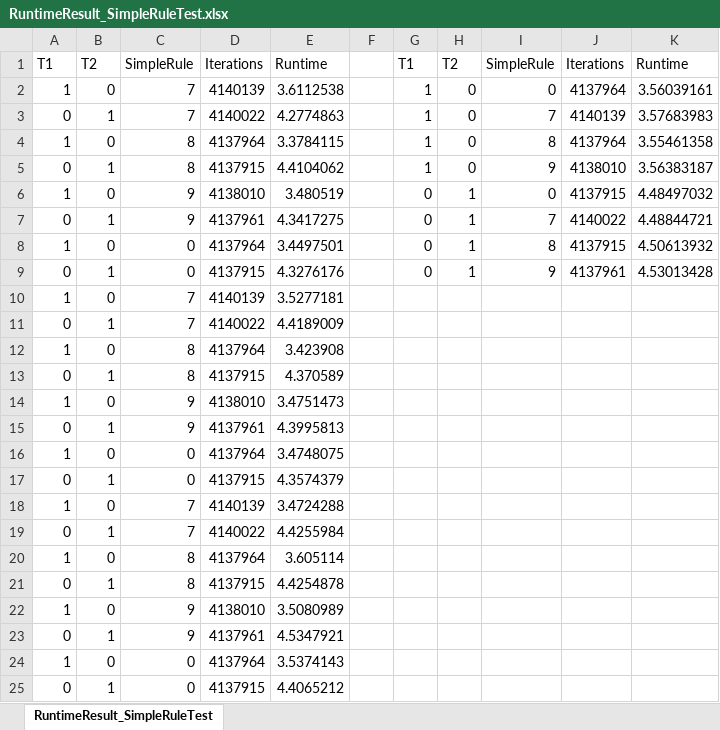
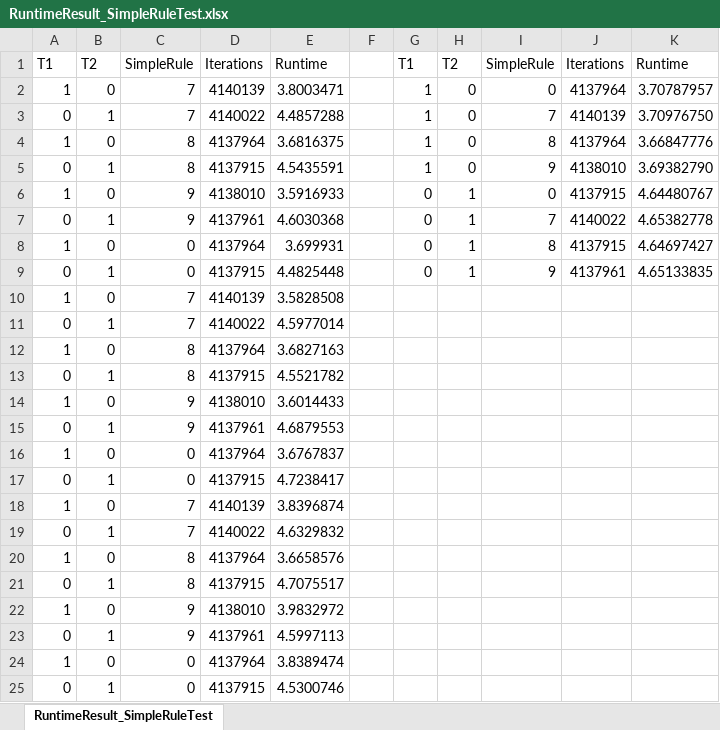
Before and after one commit to CedricKollenberg/MastersThesis, an Excel workbook: Data/Results/RuntimeResult_SimpleRuleTest.xlsx, sheet RuntimeResult_SimpleRuleTest, drawn as a sheet; only a part is shown; values as stored, in another font and other column widths than the file's, no borders; the diff covers the shown part only; the diff names each change by its address in the sheet, - before the commit and + after, or states it on an @@ line.

```diff
--- a/Data/Results/RuntimeResult_SimpleRuleTest.xlsx (sheet RuntimeResult_SimpleRuleTest)
+++ b/Data/Results/RuntimeResult_SimpleRuleTest.xlsx (sheet RuntimeResult_SimpleRuleTest)
-E2: 3.6112538
+E2: 3.8003471
-K2: 3.56039161
+K2: 3.70787957
-E3: 4.2774863
+E3: 4.4857288
-K3: 3.57683983
+K3: 3.70976750
-E4: 3.3784115
+E4: 3.6816375
-K4: 3.55461358
+K4: 3.66847776
-E5: 4.4104062
+E5: 4.5435591
-K5: 3.56383187
+K5: 3.69382790
-E6: 3.480519
+E6: 3.5916933
-K6: 4.48497032
+K6: 4.64480767
-E7: 4.3417275
+E7: 4.6030368
-K7: 4.48844721
+K7: 4.65382778
-E8: 3.4497501
+E8: 3.699931
-K8: 4.50613932
+K8: 4.64697427
-E9: 4.3276176
+E9: 4.4825448
-K9: 4.53013428
+K9: 4.65133835
-E10: 3.5277181
+E10: 3.5828508
-E11: 4.4189009
+E11: 4.5977014
-E12: 3.423908
+E12: 3.6827163
-E13: 4.370589
+E13: 4.5521782
-E14: 3.4751473
+E14: 3.6014433
-E15: 4.3995813
+E15: 4.6879553
-E16: 3.4748075
+E16: 3.6767837
-E17: 4.3574379
+E17: 4.7238417
-E18: 3.4724288
+E18: 3.8396874
-E19: 4.4255984
+E19: 4.6329832
-E20: 3.605114
+E20: 3.6658576
-E21: 4.4254878
+E21: 4.7075517
-E22: 3.5080989
+E22: 3.9832972
-E23: 4.5347921
+E23: 4.5997113
-E24: 3.5374143
+E24: 3.8389474
-E25: 4.4065212
+E25: 4.5300746
```
Also changed, not shown: 56 edited cells elsewhere in this sheet, Data/Results/RuntimeResult_RuleTest.xlsx, 9 other files.
